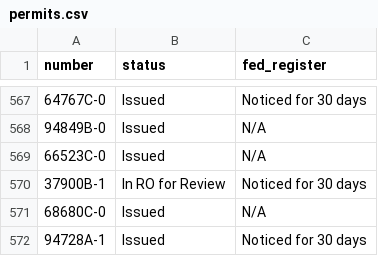
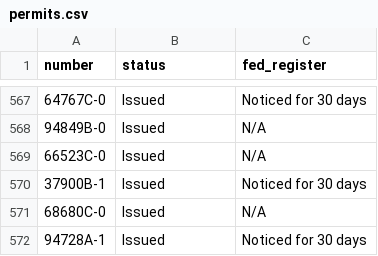
Before and after one commit to ktaylor63/southeast, a CSV file: src/data/permits.csv, drawn as a sheet; only a part is shown, gaps mark what is left out; the diff covers the shown part only.

```diff
--- a/src/data/permits.csv
+++ b/src/data/permits.csv
@@ -569,3 +569,3 @@ number,status,fed_register
 66523C-0,Issued,N/A
-37900B-1,In RO for Review,Noticed for 30 days
+37900B-1,Issued,Noticed for 30 days
 68680C-0,Issued,N/A
```
Also changed, not shown: 11 added rows and 6 edited cells elsewhere in this file.
